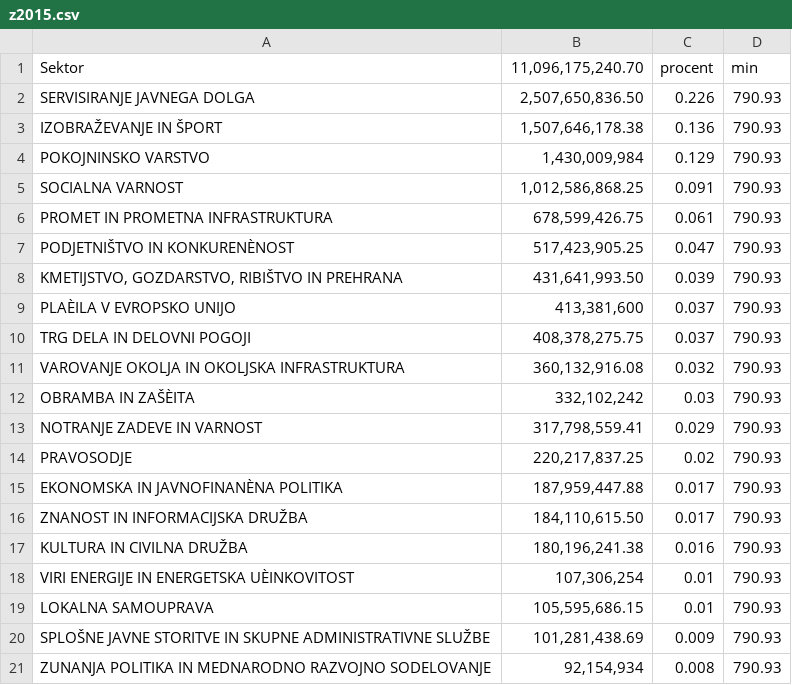
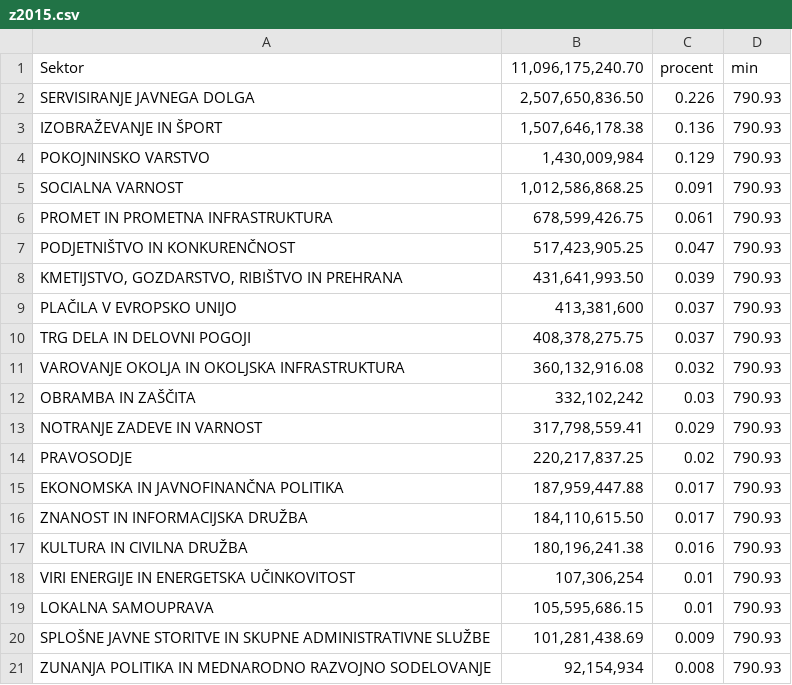
Before and after one commit to Jeonshon/MT_projekt, a CSV file: Vizualizacija2/z2015.csv, drawn as a sheet; the diff names each change by its address in the sheet, - before the commit and + after, or states it on an @@ line.

```diff
--- a/Vizualizacija2/z2015.csv
+++ b/Vizualizacija2/z2015.csv
-A7 (Sektor): PODJETNIŠTVO IN KONKURENÈNOST
+A7 (Sektor): PODJETNIŠTVO IN KONKURENČNOST
-A9 (Sektor): PLAÈILA V EVROPSKO UNIJO
+A9 (Sektor): PLAČILA V EVROPSKO UNIJO
-A12 (Sektor): OBRAMBA IN ZAŠÈITA
+A12 (Sektor): OBRAMBA IN ZAŠČITA
-A15 (Sektor): EKONOMSKA IN JAVNOFINANÈNA POLITIKA
+A15 (Sektor): EKONOMSKA IN JAVNOFINANČNA POLITIKA
-A18 (Sektor): VIRI ENERGIJE IN ENERGETSKA UÈINKOVITOST
+A18 (Sektor): VIRI ENERGIJE IN ENERGETSKA UČINKOVITOST
```
Also changed, not shown: Vizualizacija2/z2016.csv, Vizualizacija2/z2017.csv, 2 other files.
